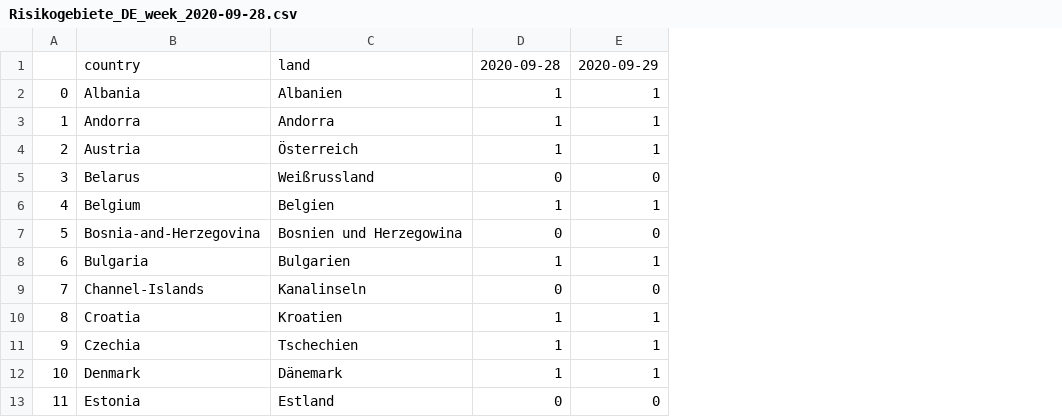
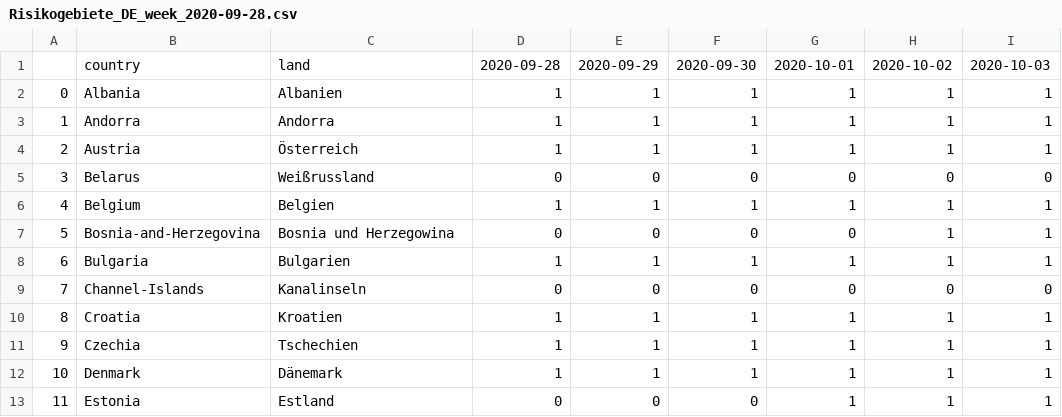
Before and after one commit to fctonio/Travel-restriction-prediction, a CSV file: Data/Risikogebiete_DE_week_2020-09-28.csv, drawn as a sheet; only a part is shown; the diff names each change by its address in the sheet, - before the commit and + after, or states it on an @@ line.

```diff
--- a/Data/Risikogebiete_DE_week_2020-09-28.csv
+++ b/Data/Risikogebiete_DE_week_2020-09-28.csv
+column F, rows 1-13: 2020-09-30 | 1 | 1 | 1 | 0 | 1 | 0 | 1 | 0 | 1 | 1 | 1 | 0
+column G, rows 1-13: 2020-10-01 | 1 | 1 | 1 | 0 | 1 | 0 | 1 | 0 | 1 | 1 | 1 | 1
+column H, rows 1-13: 2020-10-02 | 1 | 1 | 1 | 0 | 1 | 1 | 1 | 0 | 1 | 1 | 1 | 1
+column I, rows 1-13: 2020-10-03 | 1 | 1 | 1 | 0 | 1 | 1 | 1 | 0 | 1 | 1 | 1 | 1
-C7: Bosnien und Herzegowina
+C7: Bosnia und Herzegowina
```
Also changed, not shown: Data/Cases_eu_week_2020-09-28.csv, 23 other files.
